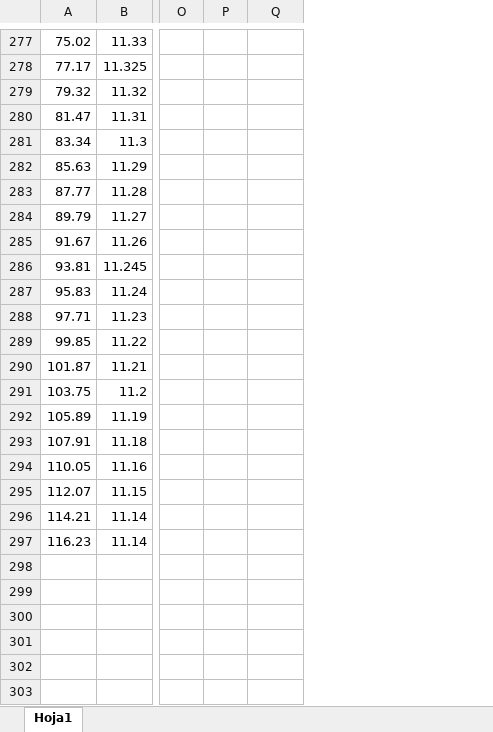
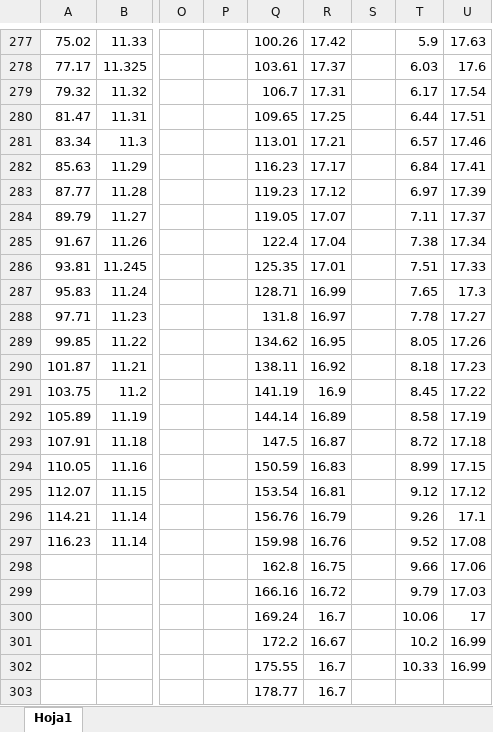
Before and after one commit to valli22/TFG-Algoritmo, an Excel workbook: Calculos.xlsx, sheet Hoja1, drawn as a sheet; only a part is shown, gaps mark what is left out; values as stored, in another font and other column widths than the file's, no borders; charts and pictures not drawn; rows hold the shown columns only; the diff covers the shown part only; the diff names each change by its address in the sheet, - before the commit and + after, or states it on an @@ line.

```diff
--- a/Calculos.xlsx (sheet Hoja1)
+++ b/Calculos.xlsx (sheet Hoja1)
+column R, rows 277-297: 17.42 | 17.37 | 17.31 | 17.25 | 17.21 | 17.17 | 17.12 | 17.07 | 17.04 | 17.01 | 16.99 | 16.97 | 16.95 | 16.92 | 16.9 | 16.89 | 16.87 | 16.83 | 16.81 | 16.79 | 16.76
+column S, empty
+column T, rows 277-297: 5.9 | 6.03 | 6.17 | 6.44 | 6.57 | 6.84 | 6.97 | 7.11 | 7.38 | 7.51 | 7.65 | 7.78 | 8.05 | 8.18 | 8.45 | 8.58 | 8.72 | 8.99 | 9.12 | 9.26 | 9.52
+column U, rows 277-297: 17.63 | 17.6 | 17.54 | 17.51 | 17.46 | 17.41 | 17.39 | 17.37 | 17.34 | 17.33 | 17.3 | 17.27 | 17.26 | 17.23 | 17.22 | 17.19 | 17.18 | 17.15 | 17.12 | 17.1 | 17.08
-Q277: (empty)
+Q277: 100.26
-Q278: (empty)
+Q278: 103.61
-Q279: (empty)
+Q279: 106.7
-Q280: (empty)
+Q280: 109.65
-Q281: (empty)
+Q281: 113.01
-Q282: (empty)
+Q282: 116.23
-Q283: (empty)
+Q283: 119.23
-Q284: (empty)
+Q284: 119.05
-Q285: (empty)
+Q285: 122.4
-Q286: (empty)
+Q286: 125.35
-Q287: (empty)
+Q287: 128.71
-Q288: (empty)
+Q288: 131.8
-Q289: (empty)
+Q289: 134.62
-Q290: (empty)
+Q290: 138.11
-Q291: (empty)
+Q291: 141.19
-Q292: (empty)
+Q292: 144.14
-Q293: (empty)
+Q293: 147.5
-Q294: (empty)
+Q294: 150.59
-Q295: (empty)
+Q295: 153.54
-Q296: (empty)
+Q296: 156.76
-Q297: (empty)
+Q297: 159.98
+row 298:  |  |  |  | 162.8 | 16.75 |  | 9.66 | 17.06
+row 299:  |  |  |  | 166.16 | 16.72 |  | 9.79 | 17.03
+row 300:  |  |  |  | 169.24 | 16.7 |  | 10.06 | 17
+row 301:  |  |  |  | 172.2 | 16.67 |  | 10.2 | 16.99
+row 302:  |  |  |  | 175.55 | 16.7 |  | 10.33 | 16.99
+row 303:  |  |  |  | 178.77 | 16.7
```
Also changed, not shown: 28 edited cells elsewhere in this sheet, charts or pictures, 12 other files.
